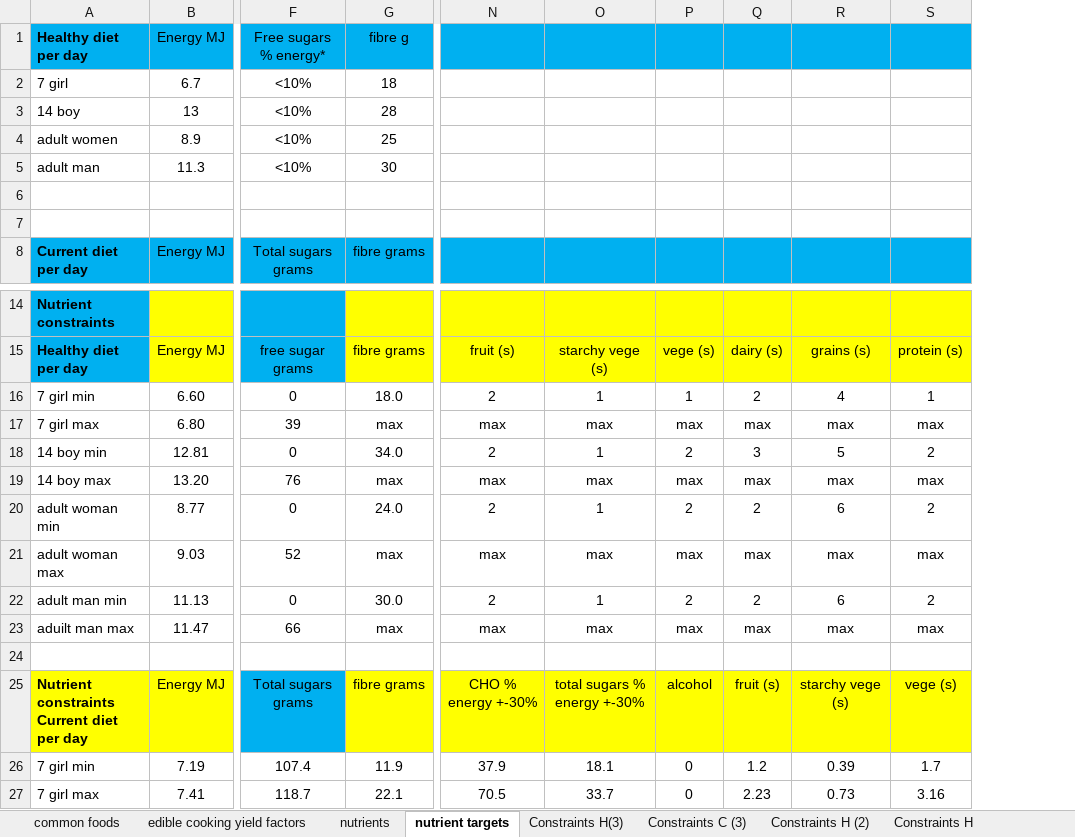
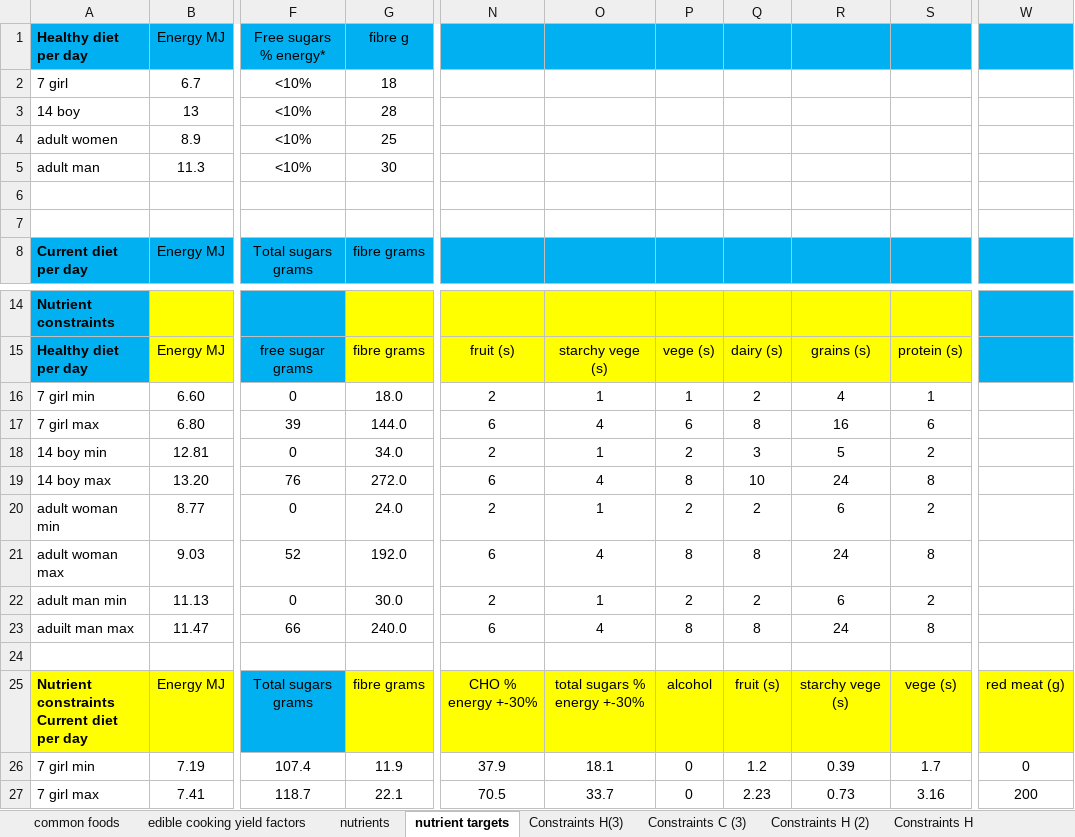
Before and after one commit to UoA-eResearch/dietcost, an Excel workbook: dataset_general.xlsx, sheet nutrient targets, drawn as a sheet; only a part is shown, gaps mark what is left out; values as stored, in another font and other column widths than the file's, no borders; charts and pictures not drawn; the diff names each change by its address in the sheet, - before the commit and + after, or states it on an @@ line.

```diff
--- a/dataset_general.xlsx (sheet nutrient targets)
+++ b/dataset_general.xlsx (sheet nutrient targets)
+column W, rows 25-27: red meat (g) | 0 | 200
-G17: max
+G17: 144.0
-N17: max
+N17: 6
-O17: max
+O17: 4
-P17: max
+P17: 6
-Q17: max
+Q17: 8
-R17: max
+R17: 16
-S17: max
+S17: 6
-G19: max
+G19: 272.0
-N19: max
+N19: 6
-O19: max
+O19: 4
-P19: max
+P19: 8
-Q19: max
+Q19: 10
-R19: max
+R19: 24
-S19: max
+S19: 8
-G21: max
+G21: 192.0
-N21: max
+N21: 6
-O21: max
+O21: 4
-P21: max
+P21: 8
-Q21: max
+Q21: 8
-R21: max
+R21: 24
-S21: max
+S21: 8
-G23: max
+G23: 240.0
-N23: max
+N23: 6
-O23: max
+O23: 4
-P23: max
+P23: 8
-Q23: max
+Q23: 8
-R23: max
+R23: 24
-S23: max
+S23: 8
```
Also changed, not shown: charts or pictures, dataset_Maori.xlsx, dataset_Pacific.xlsx, 1 other file.
